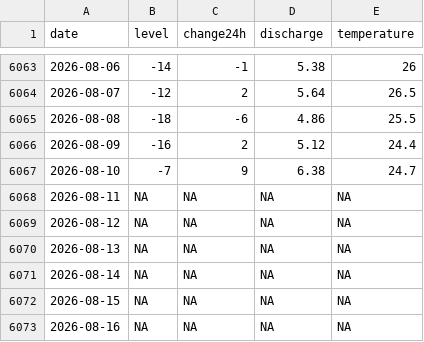
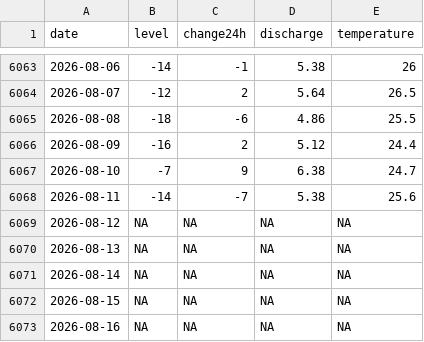
Before and after one commit to adam-egri/hydroinfo, a CSV file: by-location/Körmend.csv, drawn as a sheet; only a part is shown, gaps mark what is left out.

```diff
--- a/by-location/Körmend.csv
+++ b/by-location/Körmend.csv
@@ -6067,3 +6067,3 @@
 2026-08-10,-7,9,6.38,24.7
-2026-08-11,NA,NA,NA,NA
+2026-08-11,-14,-7,5.38,25.6
 2026-08-12,NA,NA,NA,NA
```
Also changed, not shown: by-location/Beretke.csv, by-location/Esztergom.csv, 19 other files.
